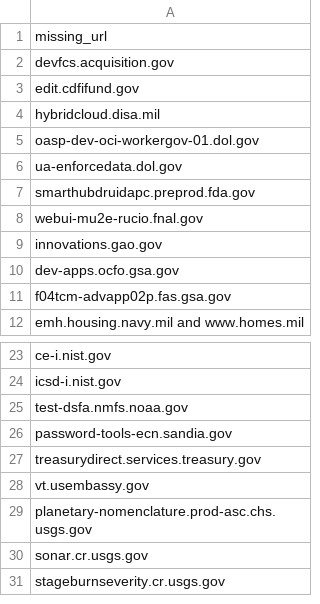
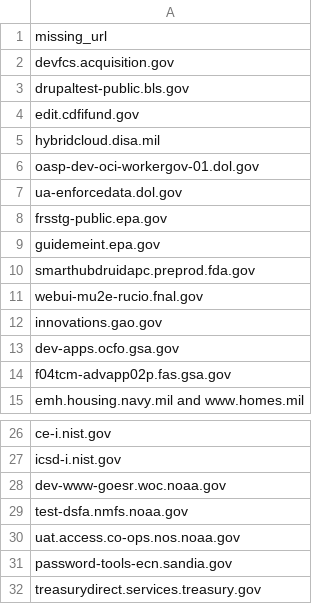
Before and after one commit to GSA/site-scanning-analysis, a CSV file: reports/missing-target-url-in-snapshot.csv, drawn as a sheet; only a part is shown, gaps mark what is left out; the shorter side is filled out with more unchanged rows.

```diff
--- a/reports/missing-target-url-in-snapshot.csv
+++ b/reports/missing-target-url-in-snapshot.csv
@@ -2,2 +2,3 @@ missing_url
 devfcs.acquisition.gov
+drupaltest-public.bls.gov
 edit.cdfifund.gov
@@ -6,2 +7,4 @@ oasp-dev-oci-workergov-01.dol.gov
 ua-enforcedata.dol.gov
+frsstg-public.epa.gov
+guidemeint.epa.gov
 smarthubdruidapc.preprod.fda.gov
@@ -24,3 +27,5 @@ ce-i.nist.gov
 icsd-i.nist.gov
+dev-www-goesr.woc.noaa.gov
 test-dsfa.nmfs.noaa.gov
+uat.access.co-ops.nos.noaa.gov
 password-tools-ecn.sandia.gov
```
